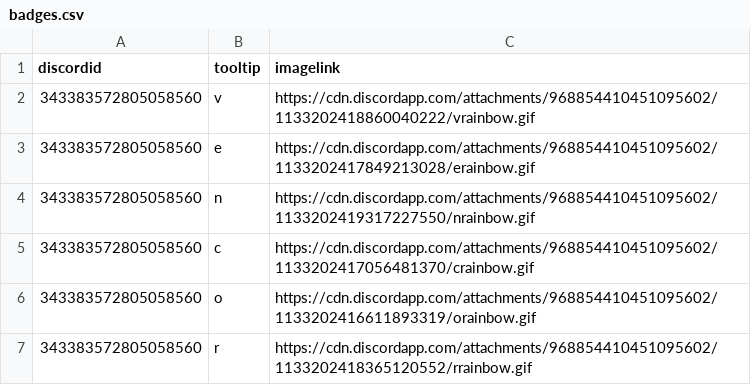
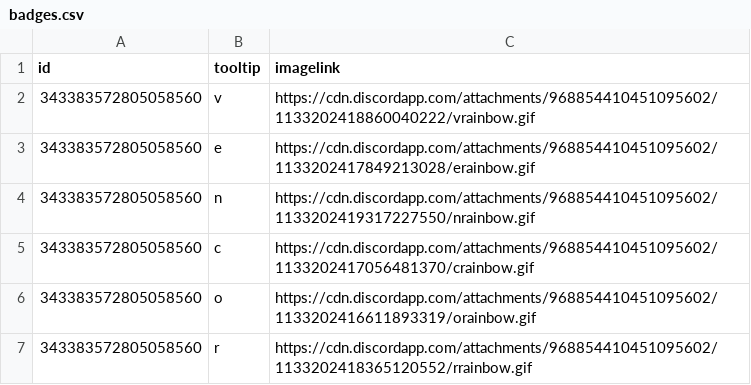
Before and after one commit to queenophrenia/badges-for-vencord-test, a CSV file: badges.csv, drawn as a sheet; only a part is shown.

Commit message:
Update badges.csv

```diff
--- a/badges.csv
+++ b/badges.csv
@@ -1,2 +1,2 @@
-discordid,tooltip,imagelink
+id,tooltip,imagelink
 343383572805058560,v,https://cdn.discordapp.com/attachments/968854410451095602/1133202418860040222/vrainbow.gif
```
